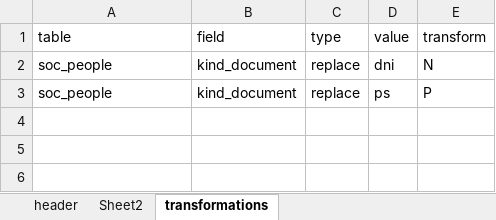
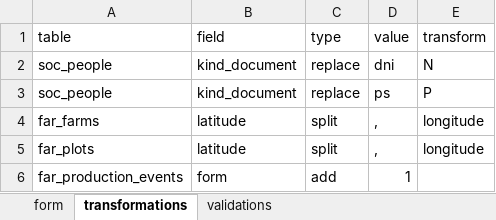
Before and after one commit to CIAT-DAPA/aeps_platform_etl, an Excel workbook: src/configurations/form.xlsx, sheet transformations, drawn as a sheet; values as stored, in another font and other column widths than the file's, no borders; the diff names each change by its address in the sheet, - before the commit and + after, or states it on an @@ line.

Commit message:
added method to translate plot table. it changed a lot in the form file

```diff
--- a/src/configurations/form.xlsx (sheet transformations)
+++ b/src/configurations/form.xlsx (sheet transformations)
-sheet tab: header
+sheet tab: form
-sheet tab: Sheet2
+sheet tab: validations
@@ sheet tab order changed: form | transformations | validations @@
+row 4: far_farms | latitude | split | , | longitude
+row 5: far_plots | latitude | split | , | longitude
+row 6: far_production_events | form | add | 1
```
Also changed, not shown: sheet form, sheet validations, src/configurations/configuration.xlsx, 3 other files.
